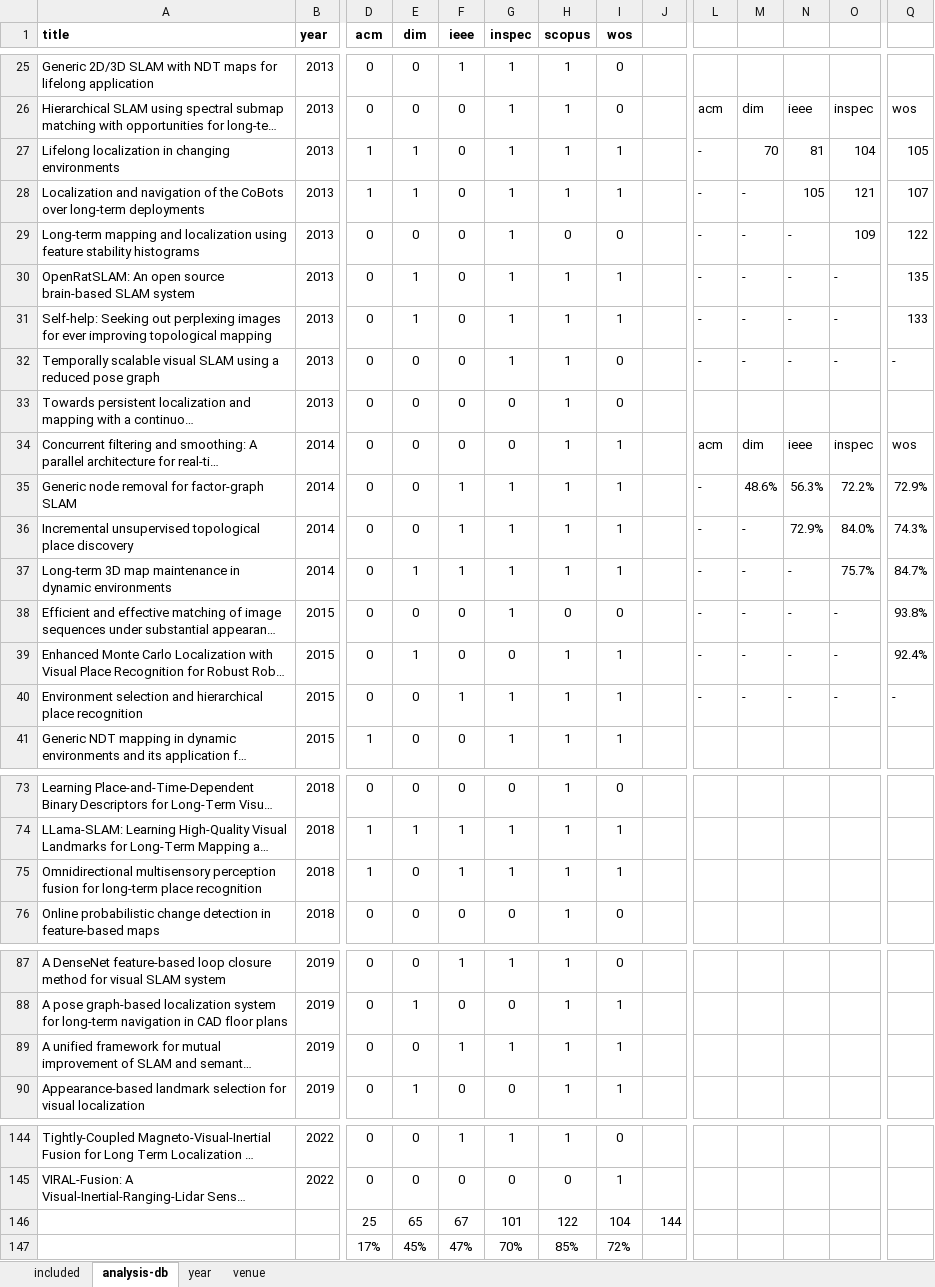
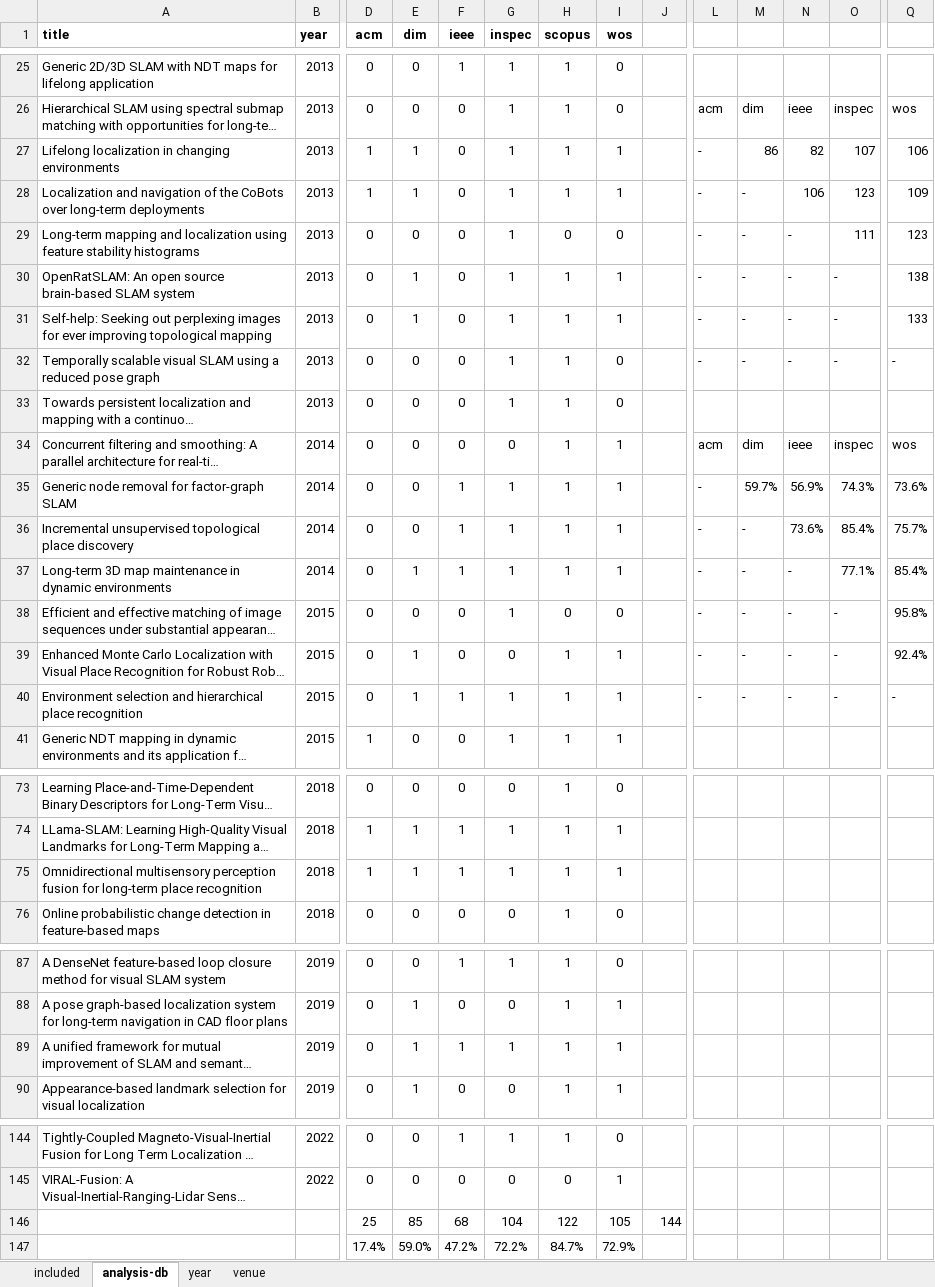
Before and after one commit to sousarbarb/slr-ltlm-mr, an Excel workbook: data/results/analysis.xlsx, sheet analysis-db, drawn as a sheet; only a part is shown, gaps mark what is left out; long unchanged cells end in …; values as stored, in another font and other column widths than the file's, no borders; removed rows and columns are numbered as before the commit, all else as after; rows hold the shown columns only; the diff covers the shown part only; the diff names each change by its address in the sheet, - before the commit and + after, or states it on an @@ line.

Commit message:
Fix db analysis + new kw diagram png

```diff
--- a/data/results/analysis.xlsx (sheet analysis-db)
+++ b/data/results/analysis.xlsx (sheet analysis-db)
-M27: 70
+M27: 86
-N27: 81
+N27: 82
-O27: 104
+O27: 107
-Q27: 105
+Q27: 106
-N28: 105
+N28: 106
-O28: 121
+O28: 123
-Q28: 107
+Q28: 109
-O29: 109
+O29: 111
-Q29: 122
+Q29: 123
-Q30: 135
+Q30: 138
-G33 (inspec): 0
+G33 (inspec): 1
-M35: 48.6%
+M35: 59.7%
-N35: 56.3%
+N35: 56.9%
-O35: 72.2%
+O35: 74.3%
-Q35: 72.9%
+Q35: 73.6%
-N36: 72.9%
+N36: 73.6%
-O36: 84.0%
+O36: 85.4%
-Q36: 74.3%
+Q36: 75.7%
-O37: 75.7%
+O37: 77.1%
-Q37: 84.7%
+Q37: 85.4%
-Q38: 93.8%
+Q38: 95.8%
-E40 (dim): 0
+E40 (dim): 1
-E75 (dim): 0
+E75 (dim): 1
-E89 (dim): 0
+E89 (dim): 1
-E146 (dim): 65
+E146 (dim): 85
-F146 (ieee): 67
+F146 (ieee): 68
-G146 (inspec): 101
+G146 (inspec): 104
-I146 (wos): 104
+I146 (wos): 105
-row 147:  |  | 17% | 45% | 47% | 70% | 85% | 72%
+row 147:  |  | 17.4% | 59.0% | 47.2% | 72.2% | 84.7% | 72.9%
```
Also changed, not shown: 46 edited cells elsewhere in this sheet, 3 other files.
